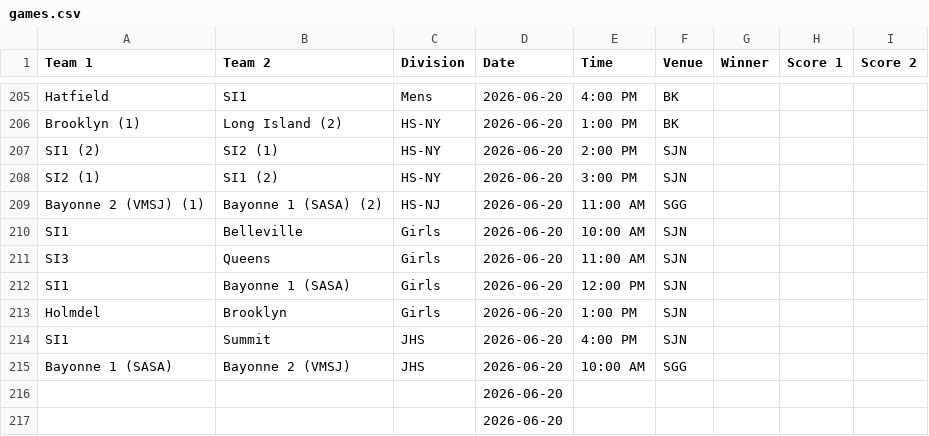
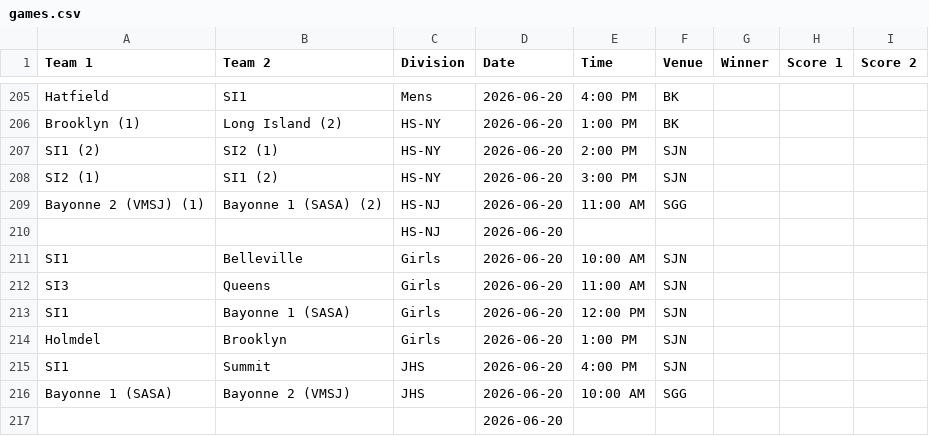
Before and after one commit to nacopticleague/full-schedule-homepage, a CSV file: data/games.csv, drawn as a sheet; only a part is shown, gaps mark what is left out; the shorter side is filled out with more unchanged rows.

Commit message:
Update data/games.csv from Google Sheet

```diff
--- a/data/games.csv
+++ b/data/games.csv
@@ -209,2 +209,3 @@ SI2 (1),SI1 (2),HS-NY,2026-06-20,3:00 PM,SJN,,,
 Bayonne 2 (VMSJ) (1),Bayonne 1 (SASA) (2),HS-NJ,2026-06-20,11:00 AM,SGG,,,
+,,HS-NJ,2026-06-20,,,,,
 SI1,Belleville,Girls,2026-06-20,10:00 AM,SJN,,,
```
